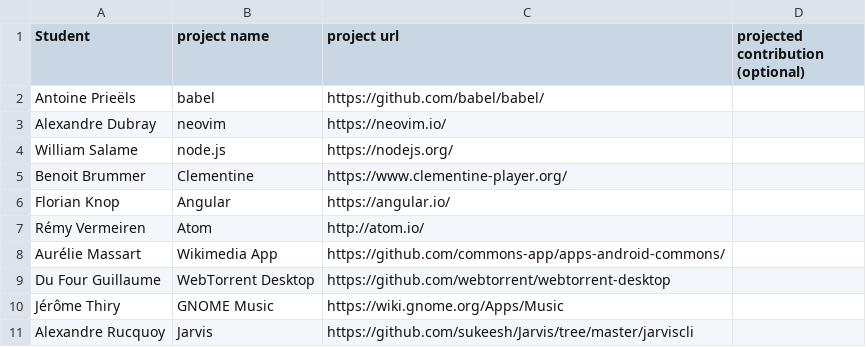
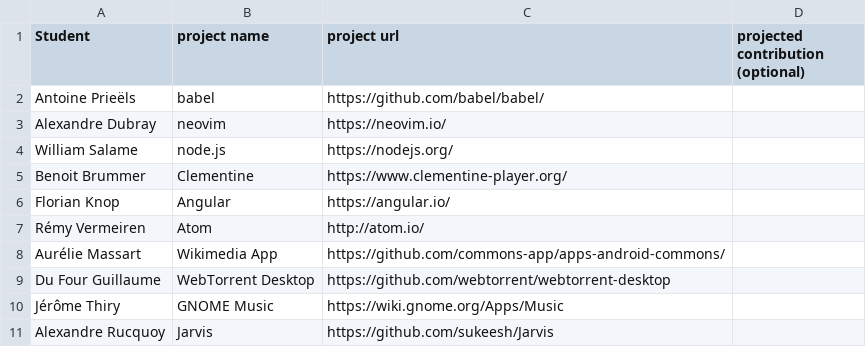
Before and after one commit to ploum/lingi2401, a CSV file: projects.csv, drawn as a sheet.

Commit message:
Jarvis

```diff
--- a/projects.csv
+++ b/projects.csv
@@ -10,2 +10,2 @@ Du Four Guillaume; WebTorrent Desktop; https://github.com/webtorrent/webtorrent-
 Jérôme Thiry; GNOME Music; https://wiki.gnome.org/Apps/Music;
-Alexandre Rucquoy; Jarvis; https://github.com/sukeesh/Jarvis/tree/master/jarviscli
+Alexandre Rucquoy; Jarvis; https://github.com/sukeesh/Jarvis;
```
